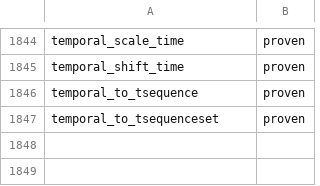
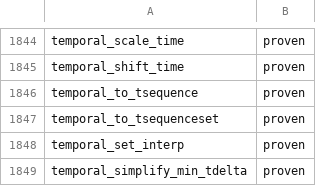
Before and after one commit to estebanzimanyi/MobilityNebula, a TSV file: tools/streaming_parity/feeds/nebula.feed.tsv, drawn as a sheet; only a part is shown, gaps mark what is left out; the diff names each change by its address in the sheet, - before the commit and + after, or states it on an @@ line.

Commit message:
Add temporal set-interpolation and min-delta simplify (2 ops)
temporal_set_interp sets a temporal's interpolation, and
temporal_simplify_min_tdelta drops samples closer in time than a minimum
interval. Both extend the temporal time-op path.

Suite green: 1771/1771 (2-batch), zero regressions.
NebulaStream: 1783->1785 proven (91.5%->91.6%), gap 150->148.

```diff
--- a/tools/streaming_parity/feeds/nebula.feed.tsv
+++ b/tools/streaming_parity/feeds/nebula.feed.tsv
+row 1848: temporal_set_interp | proven
+row 1849: temporal_simplify_min_tdelta | proven
```
Also changed, not shown: 15 other files.
